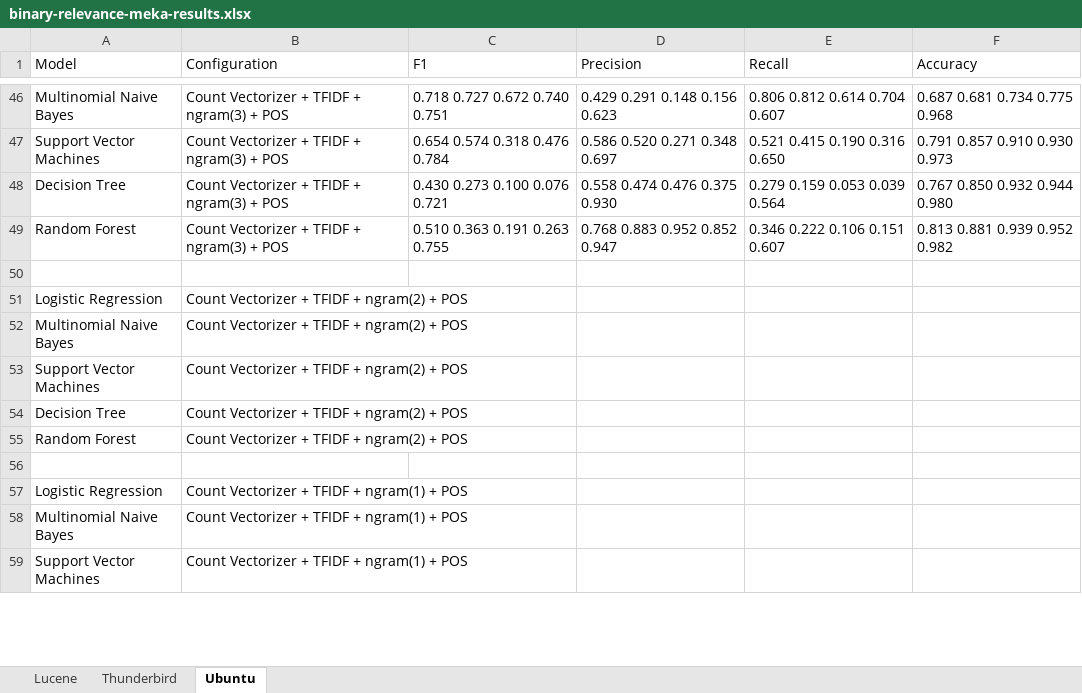
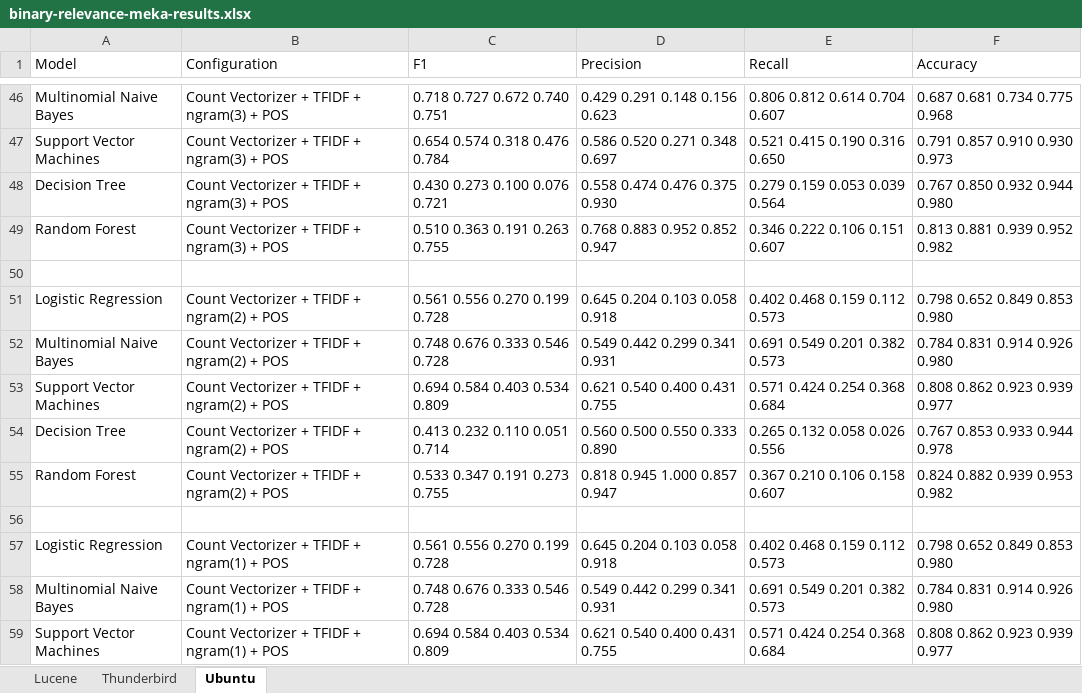
Before and after one commit to ansin218/master-thesis, an Excel workbook: thesis-fine-grained-classification/binary-relevance/binary-relevance-meka-results.xlsx, sheet Ubuntu, drawn as a sheet; only a part is shown, gaps mark what is left out; values as stored, in another font and other column widths than the file's, no borders; the diff covers the shown part only; the diff names each change by its address in the sheet, - before the commit and + after, or states it on an @@ line.

Commit message:
Added results for fine grained classification Config 6 Binary Relevance Ubuntu

```diff
--- a/thesis-fine-grained-classification/binary-relevance/binary-relevance-meka-results.xlsx (sheet Ubuntu)
+++ b/thesis-fine-grained-classification/binary-relevance/binary-relevance-meka-results.xlsx (sheet Ubuntu)
-C51 (F1): (empty)
+C51 (F1): 0.561 0.556 0.270 0.199 0.728
-D51 (Precision): (empty)
+D51 (Precision): 0.645 0.204 0.103 0.058 0.918
-E51 (Recall): (empty)
+E51 (Recall): 0.402 0.468 0.159 0.112 0.573
-F51 (Accuracy): (empty)
+F51 (Accuracy): 0.798 0.652 0.849 0.853 0.980
-C52 (F1): (empty)
+C52 (F1): 0.748 0.676 0.333 0.546 0.728
-D52 (Precision): (empty)
+D52 (Precision): 0.549 0.442 0.299 0.341 0.931
-E52 (Recall): (empty)
+E52 (Recall): 0.691 0.549 0.201 0.382 0.573
-F52 (Accuracy): (empty)
+F52 (Accuracy): 0.784 0.831 0.914 0.926 0.980
-C53 (F1): (empty)
+C53 (F1): 0.694 0.584 0.403 0.534 0.809
-D53 (Precision): (empty)
+D53 (Precision): 0.621 0.540 0.400 0.431 0.755
-E53 (Recall): (empty)
+E53 (Recall): 0.571 0.424 0.254 0.368 0.684
-F53 (Accuracy): (empty)
+F53 (Accuracy): 0.808 0.862 0.923 0.939 0.977
-C54 (F1): (empty)
+C54 (F1): 0.413 0.232 0.110 0.051 0.714
-D54 (Precision): (empty)
+D54 (Precision): 0.560 0.500 0.550 0.333 0.890
-E54 (Recall): (empty)
+E54 (Recall): 0.265 0.132 0.058 0.026 0.556
-F54 (Accuracy): (empty)
+F54 (Accuracy): 0.767 0.853 0.933 0.944 0.978
-C55 (F1): (empty)
+C55 (F1): 0.533 0.347 0.191 0.273 0.755
-D55 (Precision): (empty)
+D55 (Precision): 0.818 0.945 1.000 0.857 0.947
-E55 (Recall): (empty)
+E55 (Recall): 0.367 0.210 0.106 0.158 0.607
-F55 (Accuracy): (empty)
+F55 (Accuracy): 0.824 0.882 0.939 0.953 0.982
-C57 (F1): (empty)
+C57 (F1): 0.561 0.556 0.270 0.199 0.728
-D57 (Precision): (empty)
+D57 (Precision): 0.645 0.204 0.103 0.058 0.918
-E57 (Recall): (empty)
+E57 (Recall): 0.402 0.468 0.159 0.112 0.573
-F57 (Accuracy): (empty)
+F57 (Accuracy): 0.798 0.652 0.849 0.853 0.980
-C58 (F1): (empty)
+C58 (F1): 0.748 0.676 0.333 0.546 0.728
-D58 (Precision): (empty)
+D58 (Precision): 0.549 0.442 0.299 0.341 0.931
-E58 (Recall): (empty)
+E58 (Recall): 0.691 0.549 0.201 0.382 0.573
-F58 (Accuracy): (empty)
+F58 (Accuracy): 0.784 0.831 0.914 0.926 0.980
-C59 (F1): (empty)
+C59 (F1): 0.694 0.584 0.403 0.534 0.809
-D59 (Precision): (empty)
+D59 (Precision): 0.621 0.540 0.400 0.431 0.755
-E59 (Recall): (empty)
+E59 (Recall): 0.571 0.424 0.254 0.368 0.684
-F59 (Accuracy): (empty)
+F59 (Accuracy): 0.808 0.862 0.923 0.939 0.977
```
Also changed, not shown: 8 edited cells elsewhere in this sheet, 2 other files.
